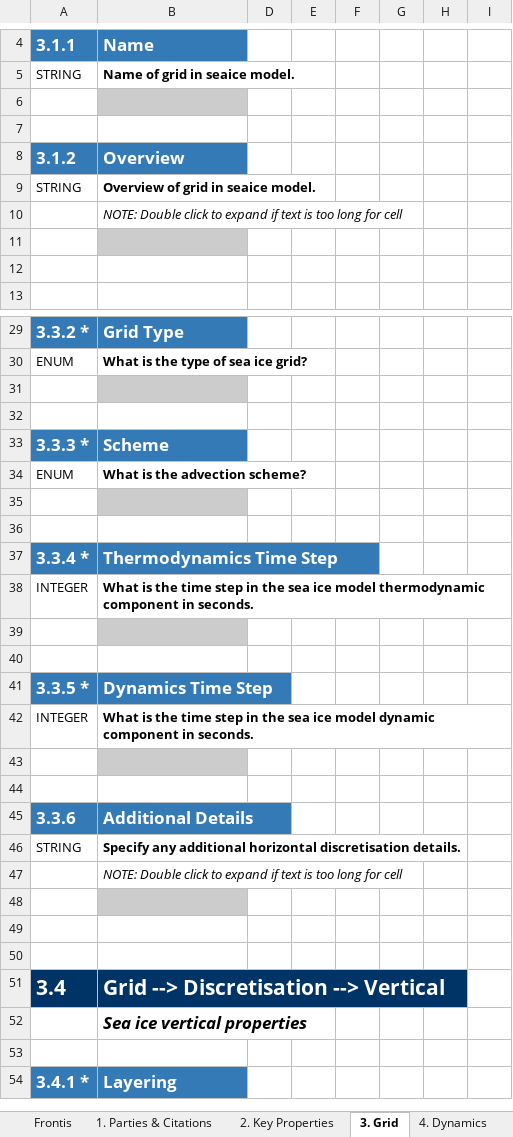
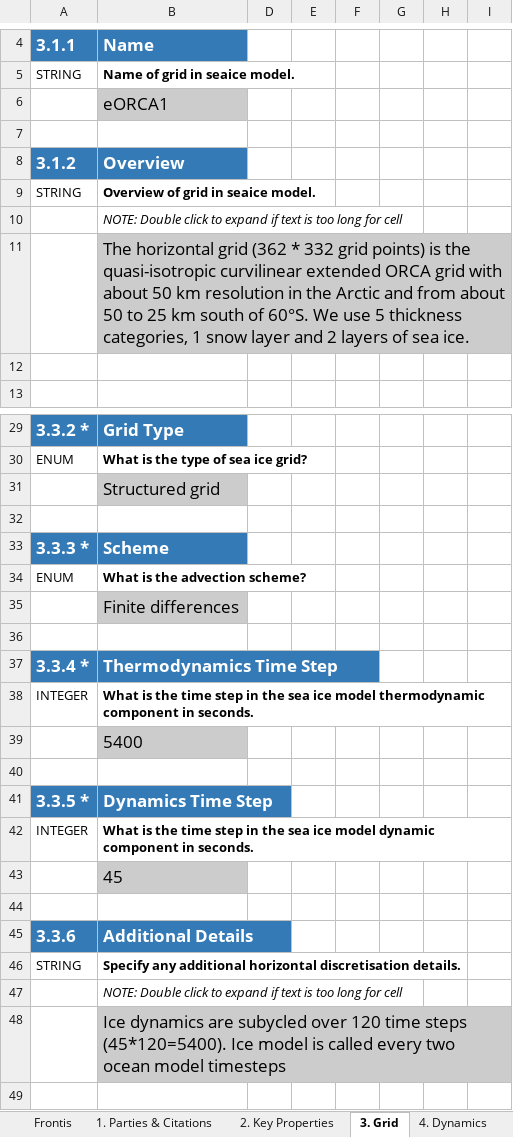
Before and after one commit to ES-DOC-INSTITUTIONAL/ipsl, an Excel workbook: cmip6/models/ipsl-cm6a-lr/cmip6_ipsl_ipsl-cm6a-lr_seaice.xlsx, sheet 3. Grid, drawn as a sheet; only a part is shown, gaps mark what is left out; the shorter side is filled out with more unchanged rows; values as stored, in another font and other column widths than the file's, no borders; the diff covers the shown part only; the diff names each change by its address in the sheet, - before the commit and + after, or states it on an @@ line.

```diff
--- a/cmip6/models/ipsl-cm6a-lr/cmip6_ipsl_ipsl-cm6a-lr_seaice.xlsx (sheet 3. Grid)
+++ b/cmip6/models/ipsl-cm6a-lr/cmip6_ipsl_ipsl-cm6a-lr_seaice.xlsx (sheet 3. Grid)
-B6: (empty)
+B6: eORCA1
-B11: (empty)
+B11: The horizontal grid (362 * 332 grid points) is the quasi-isotropic curvilinear extended ORCA grid with about 50 km resolution in the Arctic and from about 50 to 25 km south of 60°S. We use 5 thickness categories, 1 snow layer and 2 layers of sea ice.
-B31: (empty)
+B31: Structured grid
-B35: (empty)
+B35: Finite differences
-B39: (empty)
+B39: 5400
-B43: (empty)
+B43: 45
-B48: (empty)
+B48: Ice dynamics are subycled over 120 time steps (45*120=5400). Ice model is called every two ocean model timesteps
```
Also changed, not shown: 13 edited cells elsewhere in this sheet, sheet 2. Key Properties, sheet 5. Thermodynamics, sheet 6. Radiative Processes, sheet 4. Dynamics, sheet 1. Parties & Citations, cmip6/models/ipsl-cm6a-lr/cmip6_ipsl_ipsl-cm6a-lr_toplevel.xlsx, 6 other files.
